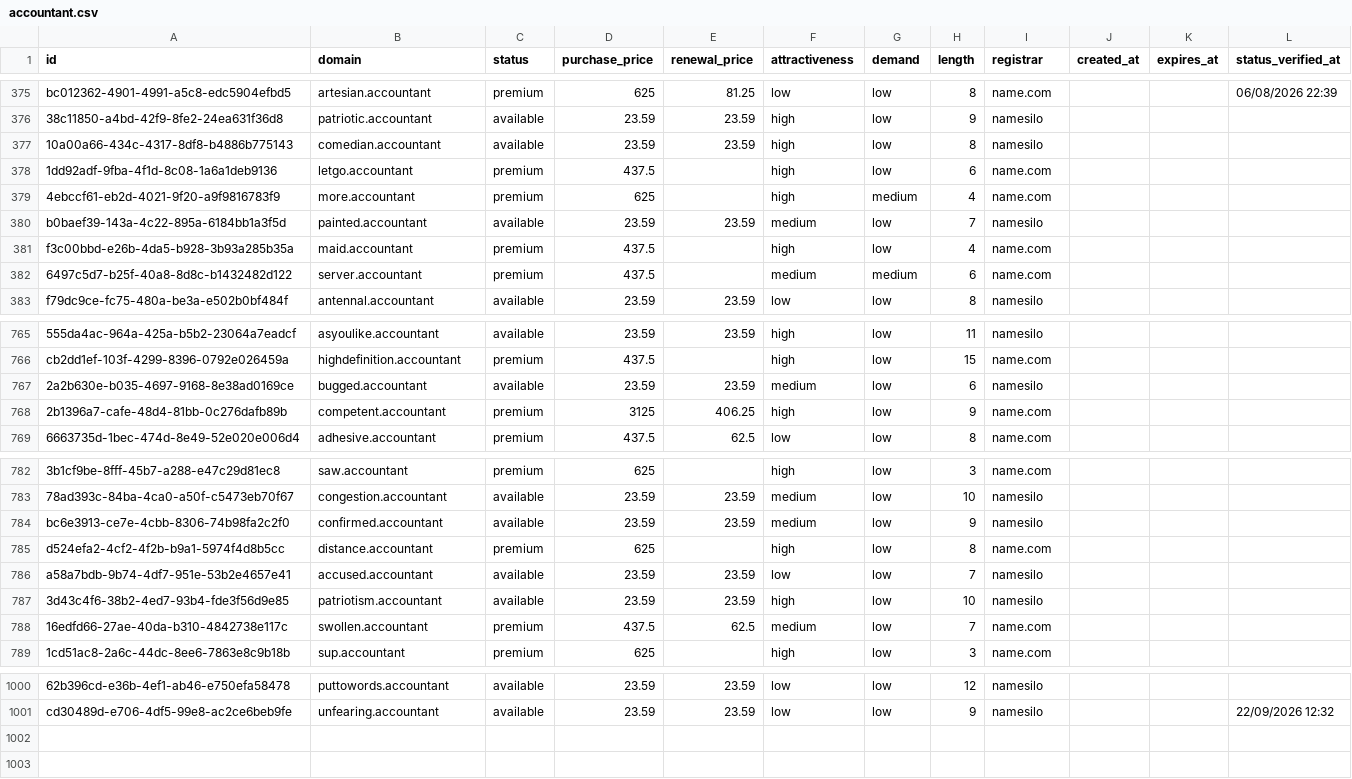
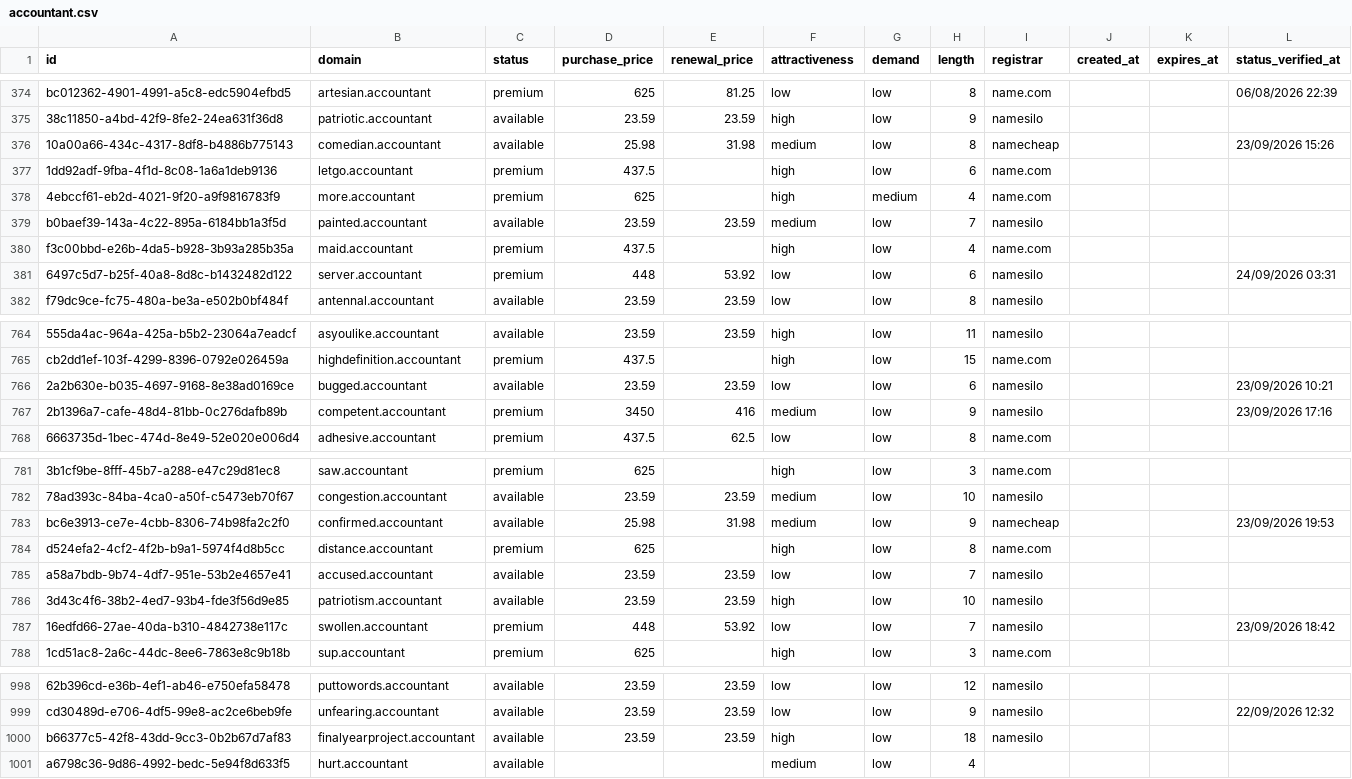
Before and after one commit to UniqueDomains/accountant-oneword-domains, a CSV file: accountant.csv, drawn as a sheet; only a part is shown, gaps mark what is left out; addresses are those after the commit; the diff covers the shown part only; the diff names each change by its address in the sheet, - before the commit and + after, or states it on an @@ line.

Commit message:
Domains update

```diff
--- a/accountant.csv
+++ b/accountant.csv
-D376 (purchase_price): 23.59
+D376 (purchase_price): 25.98
-E376 (renewal_price): 23.59
+E376 (renewal_price): 31.98
-F376 (attractiveness): high
+F376 (attractiveness): medium
-I376 (registrar): namesilo
+I376 (registrar): namecheap
-L376 (status_verified_at): (empty)
+L376 (status_verified_at): 23/09/2026 15:26
-D381 (purchase_price): 437.5
+D381 (purchase_price): 448
-E381 (renewal_price): (empty)
+E381 (renewal_price): 53.92
-F381 (attractiveness): medium
+F381 (attractiveness): low
-G381 (demand): medium
+G381 (demand): low
-I381 (registrar): name.com
+I381 (registrar): namesilo
-L381 (status_verified_at): (empty)
+L381 (status_verified_at): 24/09/2026 03:31
-F766 (attractiveness): medium
+F766 (attractiveness): low
-L766 (status_verified_at): (empty)
+L766 (status_verified_at): 23/09/2026 10:21
-D767 (purchase_price): 3125
+D767 (purchase_price): 3450
-E767 (renewal_price): 406.25
+E767 (renewal_price): 416
-F767 (attractiveness): high
+F767 (attractiveness): medium
-I767 (registrar): name.com
+I767 (registrar): namesilo
-L767 (status_verified_at): (empty)
+L767 (status_verified_at): 23/09/2026 17:16
-D783 (purchase_price): 23.59
+D783 (purchase_price): 25.98
-E783 (renewal_price): 23.59
+E783 (renewal_price): 31.98
-I783 (registrar): namesilo
+I783 (registrar): namecheap
-L783 (status_verified_at): (empty)
+L783 (status_verified_at): 23/09/2026 19:53
-D787 (purchase_price): 437.5
+D787 (purchase_price): 448
-E787 (renewal_price): 62.5
+E787 (renewal_price): 53.92
-F787 (attractiveness): medium
+F787 (attractiveness): low
-I787 (registrar): name.com
+I787 (registrar): namesilo
-L787 (status_verified_at): (empty)
+L787 (status_verified_at): 23/09/2026 18:42
+row 1000: b66377c5-42f8-43dd-9cc3-0b2b67d7af83 | finalyearproject.accountant | available | 23.59 | 23.59 | high | low | 18 | namesilo
+row 1001: a6798c36-9d86-4992-bedc-5e94f8d633f5 | hurt.accountant | available |  |  | medium | low | 4
```
Also changed, not shown: 2 removed rows and 85 edited cells elsewhere in this file, 4 other files.
